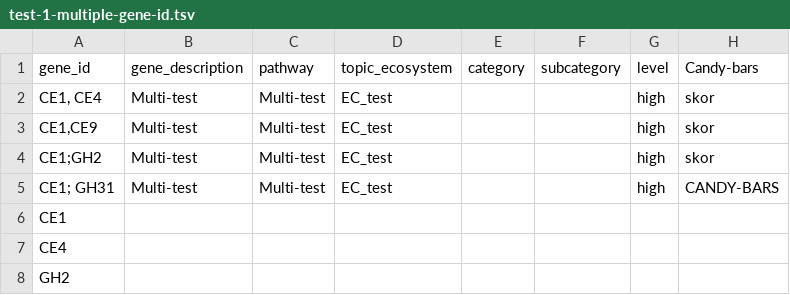
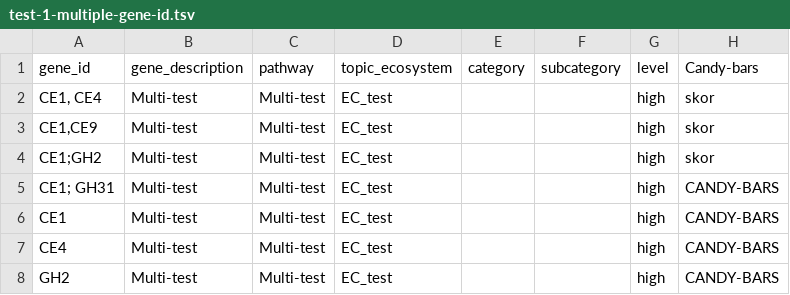
Before and after one commit to WrightonLabCSU/DRAM, a TSV file: assets/forms/distill_sheets/test-1-multiple-gene-id.tsv, drawn as a sheet.

Commit message:
Modifying distill_xlsx.py to ensure multiple gene ids can be in a single gene_id row value

```diff
--- a/assets/forms/distill_sheets/test-1-multiple-gene-id.tsv
+++ b/assets/forms/distill_sheets/test-1-multiple-gene-id.tsv
@@ -5,4 +5,4 @@ CE1;GH2	Multi-test	Multi-test	EC_test			high	skor
 CE1; GH31	Multi-test	Multi-test	EC_test			high	CANDY-BARS
-CE1							
-CE4							
-GH2							
+CE1	Multi-test	Multi-test	EC_test			high	CANDY-BARS
+CE4	Multi-test	Multi-test	EC_test			high	CANDY-BARS
+GH2	Multi-test	Multi-test	EC_test			high	CANDY-BARS
```
Also changed, not shown: 1 other file.
